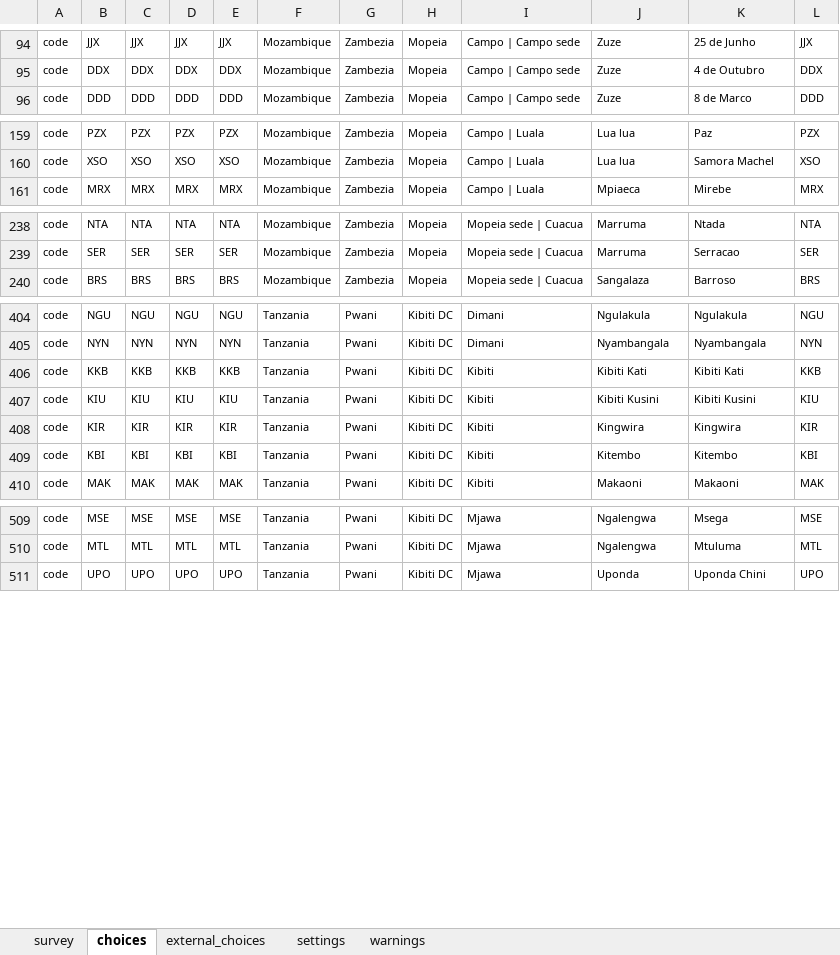
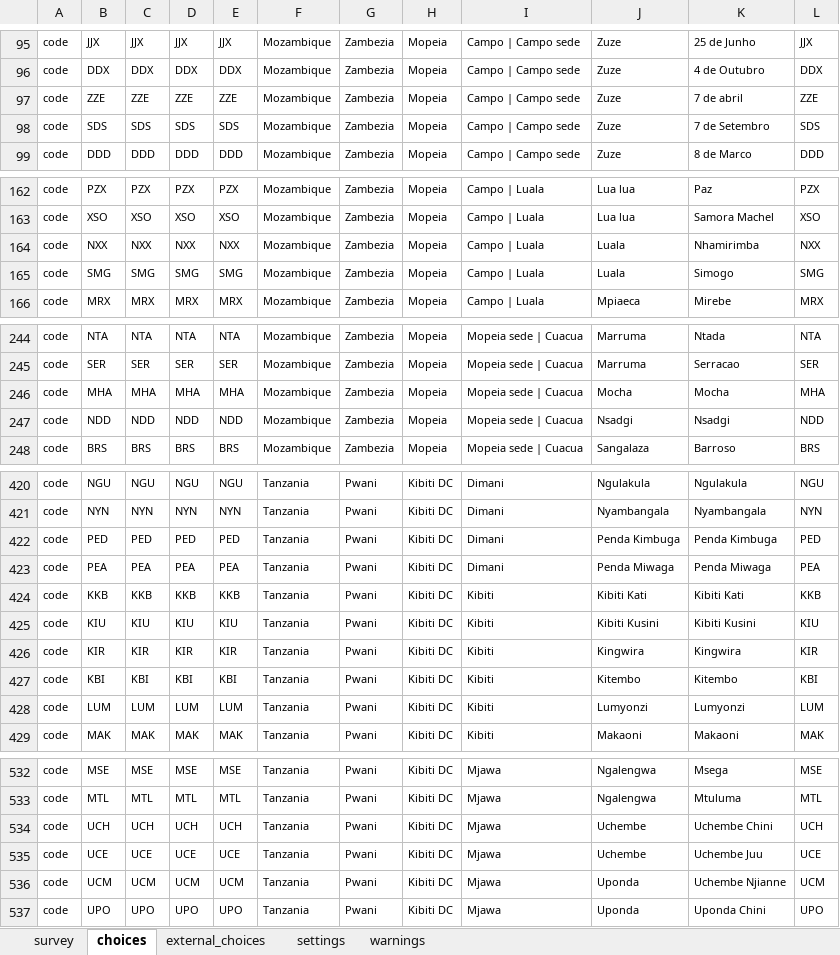
Before and after one commit to linl33/bohemia, an Excel workbook: forms/recon/recon.xlsx, sheet choices, drawn as a sheet; only a part is shown, gaps mark what is left out; values as stored, in another font and other column widths than the file's, no borders; charts and pictures not drawn; the diff covers the shown part only; the diff names each change by its address in the sheet, - before the commit and + after, or states it on an @@ line.

```diff
--- a/forms/recon/recon.xlsx (sheet choices)
+++ b/forms/recon/recon.xlsx (sheet choices)
+row 97: code | ZZE | ZZE | ZZE | ZZE | Mozambique | Zambezia | Mopeia | Campo | Campo sede | Zuze | 7 de abril | ZZE
+row 98: code | SDS | SDS | SDS | SDS | Mozambique | Zambezia | Mopeia | Campo | Campo sede | Zuze | 7 de Setembro | SDS
+row 164: code | NXX | NXX | NXX | NXX | Mozambique | Zambezia | Mopeia | Campo | Luala | Luala | Nhamirimba | NXX
+row 165: code | SMG | SMG | SMG | SMG | Mozambique | Zambezia | Mopeia | Campo | Luala | Luala | Simogo | SMG
+row 246: code | MHA | MHA | MHA | MHA | Mozambique | Zambezia | Mopeia | Mopeia sede | Cuacua | Mocha | Mocha | MHA
+row 247: code | NDD | NDD | NDD | NDD | Mozambique | Zambezia | Mopeia | Mopeia sede | Cuacua | Nsadgi | Nsadgi | NDD
+row 422: code | PED | PED | PED | PED | Tanzania | Pwani | Kibiti DC | Dimani | Penda Kimbuga | Penda Kimbuga | PED
+row 423: code | PEA | PEA | PEA | PEA | Tanzania | Pwani | Kibiti DC | Dimani | Penda Miwaga | Penda Miwaga | PEA
+row 428: code | LUM | LUM | LUM | LUM | Tanzania | Pwani | Kibiti DC | Kibiti | Lumyonzi | Lumyonzi | LUM
+row 534: code | UCH | UCH | UCH | UCH | Tanzania | Pwani | Kibiti DC | Mjawa | Uchembe | Uchembe Chini | UCH
+row 535: code | UCE | UCE | UCE | UCE | Tanzania | Pwani | Kibiti DC | Mjawa | Uchembe | Uchembe Juu | UCE
+row 536: code | UCM | UCM | UCM | UCM | Tanzania | Pwani | Kibiti DC | Mjawa | Uponda | Uchembe Njianne | UCM
```
Also changed, not shown: 17 added rows and 29 removed rows elsewhere in this sheet, sheet settings, forms/animalannex/animalannex.xlsx, 2 other files.
